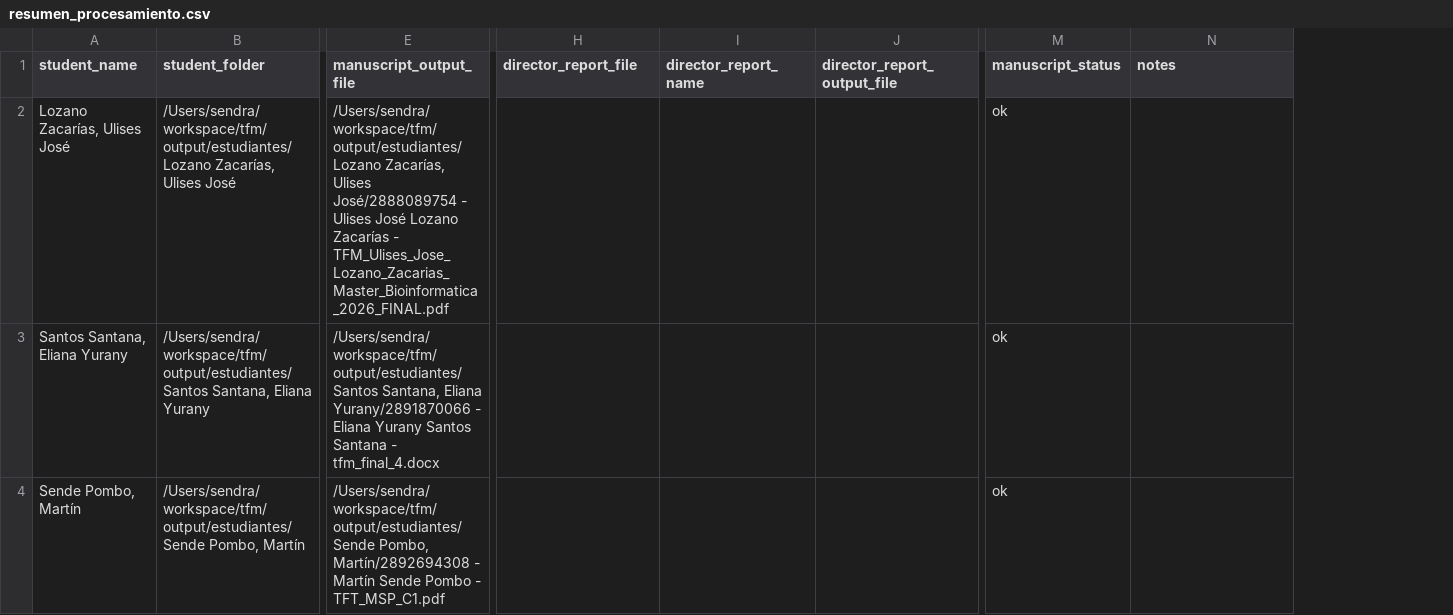
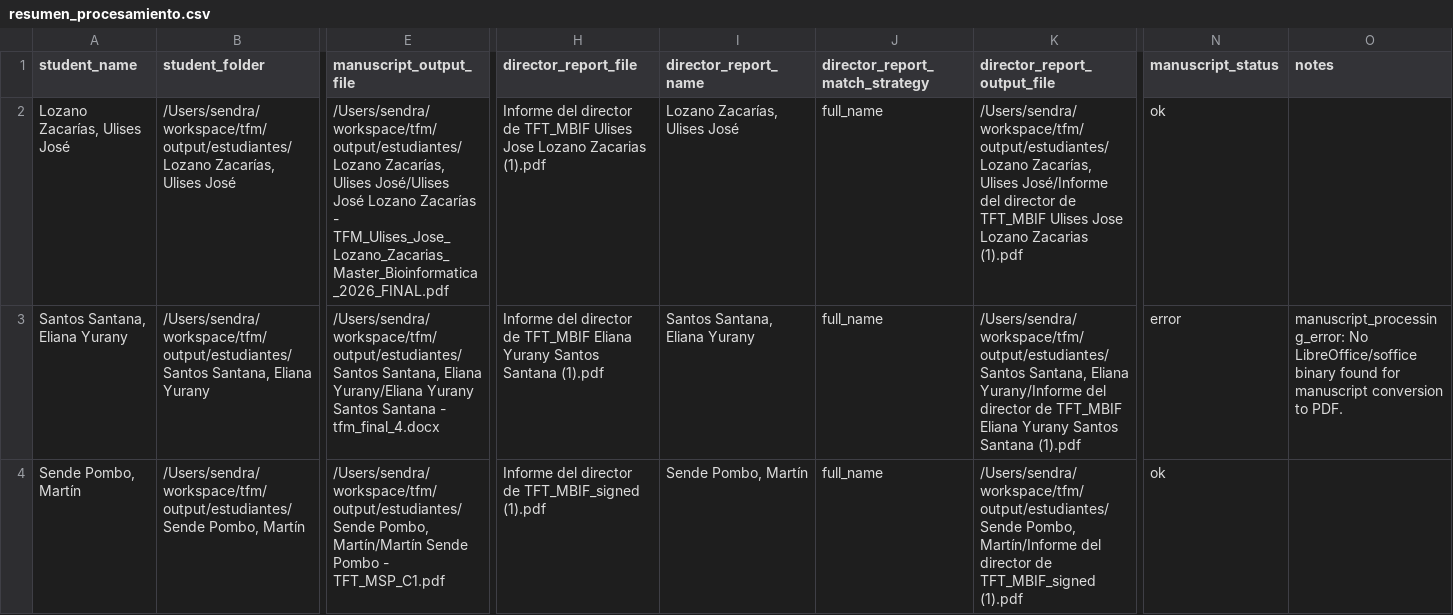
Before and after one commit to MiquelSendra/tfm, a CSV file: output/resumen_procesamiento.csv, drawn as a sheet; only a part is shown, gaps mark what is left out; addresses are those after the commit; the diff names each change by its address in the sheet, - before the commit and + after, or states it on an @@ line.

```diff
--- a/output/resumen_procesamiento.csv
+++ b/output/resumen_procesamiento.csv
+column J (director_report_match_strategy), rows 2-4: all full_name
-E2 (manuscript_output_file): …Zacarías, Ulises José/2888089754 - Ulises José Lozano…
+E2 (manuscript_output_file): …Zacarías, Ulises José/Ulises José Lozano…
-H2 (director_report_file): (empty)
+H2 (director_report_file): Informe del director de TFT_MBIF Ulises Jose Lozano Zacarias (1).pdf
-I2 (director_report_name): (empty)
+I2 (director_report_name): Lozano Zacarías, Ulises José
-K2 (director_report_output_file): (empty)
+K2 (director_report_output_file): /Users/sendra/workspace/tfm/output/estudiantes/Lozano Zacarías, Ulises José/Informe del director de TFT_MBIF Ulises Jose Lozano Zacarias (1).pdf
-E3 (manuscript_output_file): …Santana, Eliana Yurany/2891870066 - Eliana Yurany Santos…
+E3 (manuscript_output_file): …Santana, Eliana Yurany/Eliana Yurany Santos…
-H3 (director_report_file): (empty)
+H3 (director_report_file): Informe del director de TFT_MBIF Eliana Yurany Santos Santana (1).pdf
-I3 (director_report_name): (empty)
+I3 (director_report_name): Santos Santana, Eliana Yurany
-K3 (director_report_output_file): (empty)
+K3 (director_report_output_file): /Users/sendra/workspace/tfm/output/estudiantes/Santos Santana, Eliana Yurany/Informe del director de TFT_MBIF Eliana Yurany Santos Santana (1).pdf
-N3 (manuscript_status): ok
+N3 (manuscript_status): error
-O3 (notes): (empty)
+O3 (notes): manuscript_processing_error: No LibreOffice/soffice binary found for manuscript conversion to PDF.
-E4 (manuscript_output_file): /Users/sendra/workspace/tfm/output/estudiantes/Sende Pombo, Martín/2892694308 - Martín Sende Pombo…
+E4 (manuscript_output_file): /Users/sendra/workspace/tfm/output/estudiantes/Sende Pombo, Martín/Martín Sende Pombo…
-H4 (director_report_file): (empty)
+H4 (director_report_file): Informe del director de TFT_MBIF_signed (1).pdf
-I4 (director_report_name): (empty)
+I4 (director_report_name): Sende Pombo, Martín
-K4 (director_report_output_file): (empty)
+K4 (director_report_output_file): /Users/sendra/workspace/tfm/output/estudiantes/Sende Pombo, Martín/Informe del director de TFT_MBIF_signed (1).pdf
```
Also changed, not shown: 11 other files.
